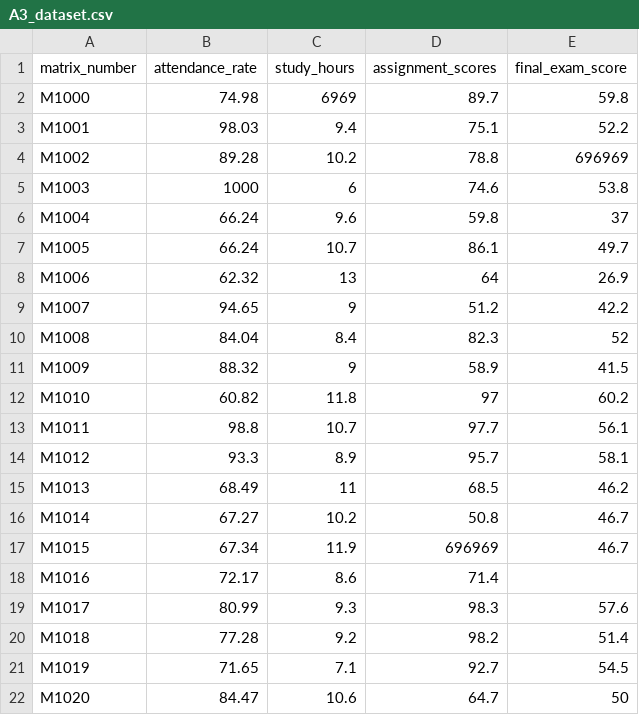
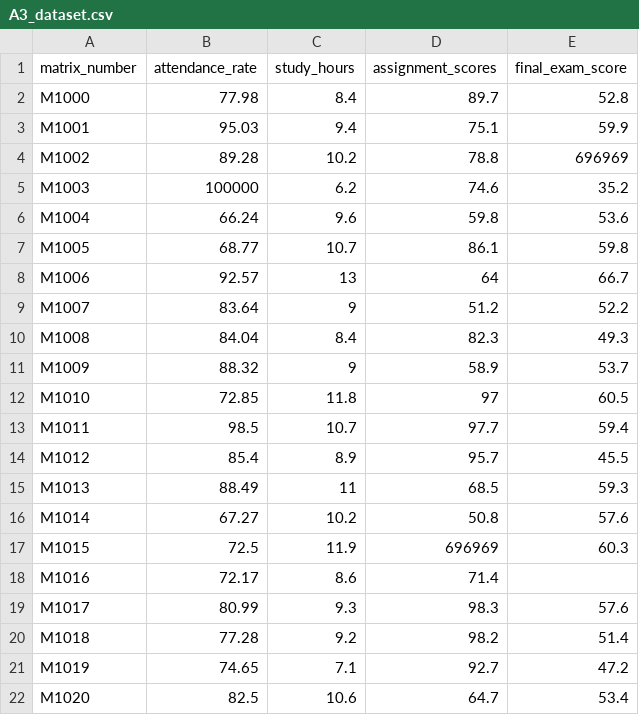
Before and after one commit to bropenguin847/Python-Learning, a CSV file: Assignment/A3_dataset.csv, drawn as a sheet; only a part is shown; the diff covers the shown part only.

```diff
--- a/Assignment/A3_dataset.csv
+++ b/Assignment/A3_dataset.csv
@@ -1,18 +1,18 @@
 matrix_number,attendance_rate,study_hours,assignment_scores,final_exam_score
-M1000,74.98,6969,89.7,59.8
-M1001,98.03,9.4,75.1,52.2
+M1000,77.98,8.4,89.7,52.8
+M1001,95.03,9.4,75.1,59.9
 M1002,89.28,10.2,78.8,696969
-M1003,1000,6,74.6,53.8
-M1004,66.24,9.6,59.8,37
-M1005,66.24,10.7,86.1,49.7
-M1006,62.32,13,64,26.9
-M1007,94.65,9,51.2,42.2
-M1008,84.04,8.4,82.3,52
-M1009,88.32,9,58.9,41.5
-M1010,60.82,11.8,97,60.2
-M1011,98.8,10.7,97.7,56.1
-M1012,93.3,8.9,95.7,58.1
-M1013,68.49,11,68.5,46.2
-M1014,67.27,10.2,50.8,46.7
-M1015,67.34,11.9,696969,46.7
+M1003,100000,6.2,74.6,35.2
+M1004,66.24,9.6,59.8,53.6
+M1005,68.77,10.7,86.1,59.8
+M1006,92.57,13,64,66.7
+M1007,83.64,9,51.2,52.2
+M1008,84.04,8.4,82.3,49.3
+M1009,88.32,9,58.9,53.7
+M1010,72.85,11.8,97,60.5
+M1011,98.5,10.7,97.7,59.4
+M1012,85.4,8.9,95.7,45.5
+M1013,88.49,11,68.5,59.3
+M1014,67.27,10.2,50.8,57.6
+M1015,72.5,11.9,696969,60.3
 M1016,72.17,8.6,71.4,
@@ -20,3 +20,3 @@ M1017,80.99,9.3,98.3,57.6
 M1018,77.28,9.2,98.2,51.4
-M1019,71.65,7.1,92.7,54.5
-M1020,84.47,10.6,64.7,50
+M1019,74.65,7.1,92.7,47.2
+M1020,82.5,10.6,64.7,53.4
```
Also changed, not shown: 98 edited cells elsewhere in this file, Assignment/A3_cleaned_data.csv, 1 other file.
